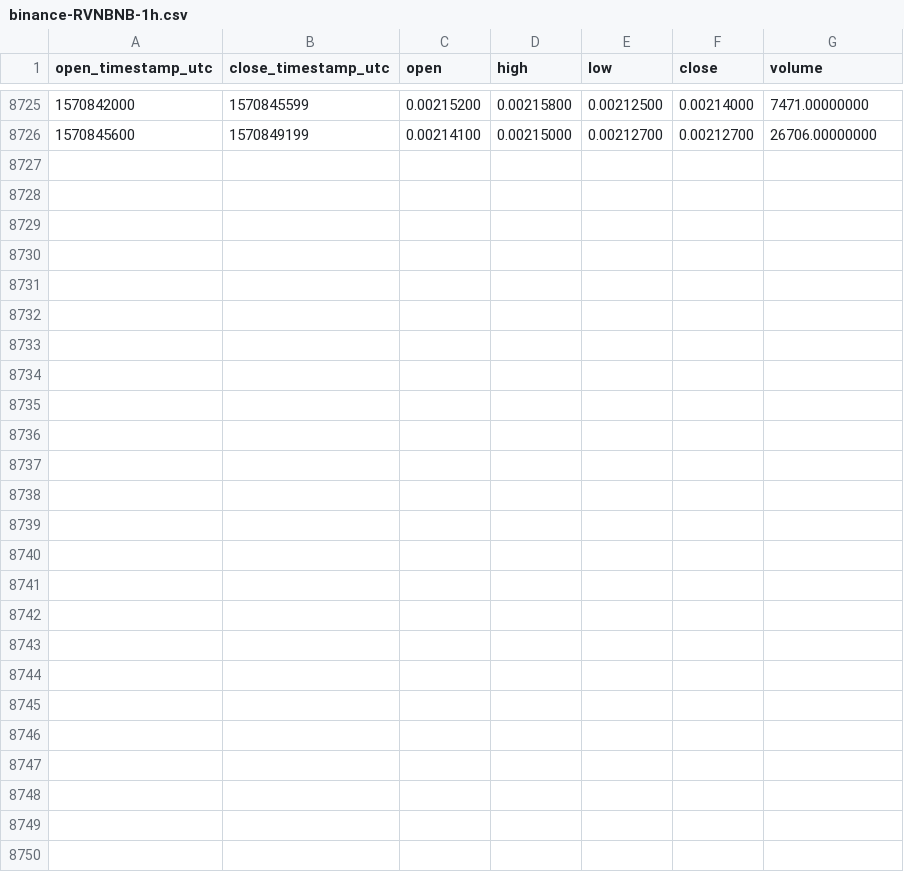
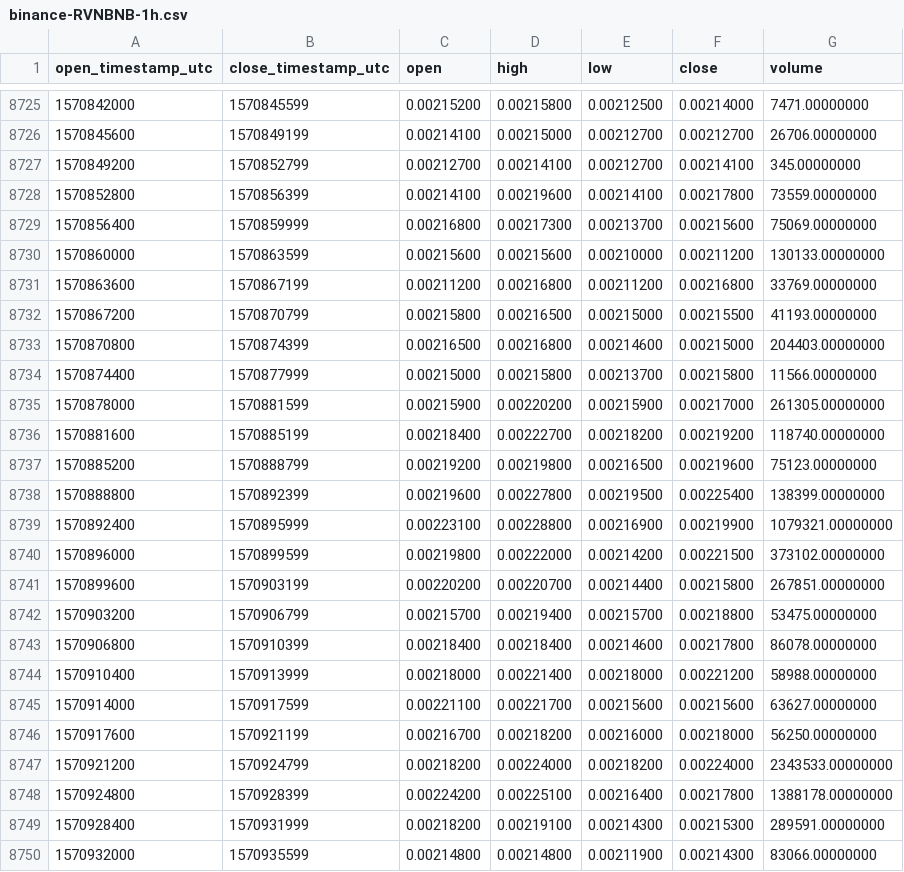
Before and after one commit to cryptobigbro/binance-RVNBNB, a CSV file: binance-RVNBNB-1h.csv, drawn as a sheet; only a part is shown, gaps mark what is left out; the diff names each change by its address in the sheet, - before the commit and + after, or states it on an @@ line.

Commit message:
Update OHLCV data.

```diff
--- a/binance-RVNBNB-1h.csv
+++ b/binance-RVNBNB-1h.csv
+row 8727: 1570849200 | 1570852799 | 0.00212700 | 0.00214100 | 0.00212700 | 0.00214100 | 345.00000000
+row 8728: 1570852800 | 1570856399 | 0.00214100 | 0.00219600 | 0.00214100 | 0.00217800 | 73559.00000000
+row 8729: 1570856400 | 1570859999 | 0.00216800 | 0.00217300 | 0.00213700 | 0.00215600 | 75069.00000000
+row 8730: 1570860000 | 1570863599 | 0.00215600 | 0.00215600 | 0.00210000 | 0.00211200 | 130133.00000000
+row 8731: 1570863600 | 1570867199 | 0.00211200 | 0.00216800 | 0.00211200 | 0.00216800 | 33769.00000000
+row 8732: 1570867200 | 1570870799 | 0.00215800 | 0.00216500 | 0.00215000 | 0.00215500 | 41193.00000000
+row 8733: 1570870800 | 1570874399 | 0.00216500 | 0.00216800 | 0.00214600 | 0.00215000 | 204403.00000000
+row 8734: 1570874400 | 1570877999 | 0.00215000 | 0.00215800 | 0.00213700 | 0.00215800 | 11566.00000000
+row 8735: 1570878000 | 1570881599 | 0.00215900 | 0.00220200 | 0.00215900 | 0.00217000 | 261305.00000000
+row 8736: 1570881600 | 1570885199 | 0.00218400 | 0.00222700 | 0.00218200 | 0.00219200 | 118740.00000000
+row 8737: 1570885200 | 1570888799 | 0.00219200 | 0.00219800 | 0.00216500 | 0.00219600 | 75123.00000000
+row 8738: 1570888800 | 1570892399 | 0.00219600 | 0.00227800 | 0.00219500 | 0.00225400 | 138399.00000000
+row 8739: 1570892400 | 1570895999 | 0.00223100 | 0.00228800 | 0.00216900 | 0.00219900 | 1079321.00000000
+row 8740: 1570896000 | 1570899599 | 0.00219800 | 0.00222000 | 0.00214200 | 0.00221500 | 373102.00000000
+row 8741: 1570899600 | 1570903199 | 0.00220200 | 0.00220700 | 0.00214400 | 0.00215800 | 267851.00000000
+row 8742: 1570903200 | 1570906799 | 0.00215700 | 0.00219400 | 0.00215700 | 0.00218800 | 53475.00000000
+row 8743: 1570906800 | 1570910399 | 0.00218400 | 0.00218400 | 0.00214600 | 0.00217800 | 86078.00000000
+row 8744: 1570910400 | 1570913999 | 0.00218000 | 0.00221400 | 0.00218000 | 0.00221200 | 58988.00000000
+row 8745: 1570914000 | 1570917599 | 0.00221100 | 0.00221700 | 0.00215600 | 0.00215600 | 63627.00000000
+row 8746: 1570917600 | 1570921199 | 0.00216700 | 0.00218200 | 0.00216000 | 0.00218000 | 56250.00000000
+row 8747: 1570921200 | 1570924799 | 0.00218200 | 0.00224000 | 0.00218200 | 0.00224000 | 2343533.00000000
+row 8748: 1570924800 | 1570928399 | 0.00224200 | 0.00225100 | 0.00216400 | 0.00217800 | 1388178.00000000
+row 8749: 1570928400 | 1570931999 | 0.00218200 | 0.00219100 | 0.00214300 | 0.00215300 | 289591.00000000
+row 8750: 1570932000 | 1570935599 | 0.00214800 | 0.00214800 | 0.00211900 | 0.00214300 | 83066.00000000
```
Also changed, not shown: binance-RVNBNB-1d.csv.
